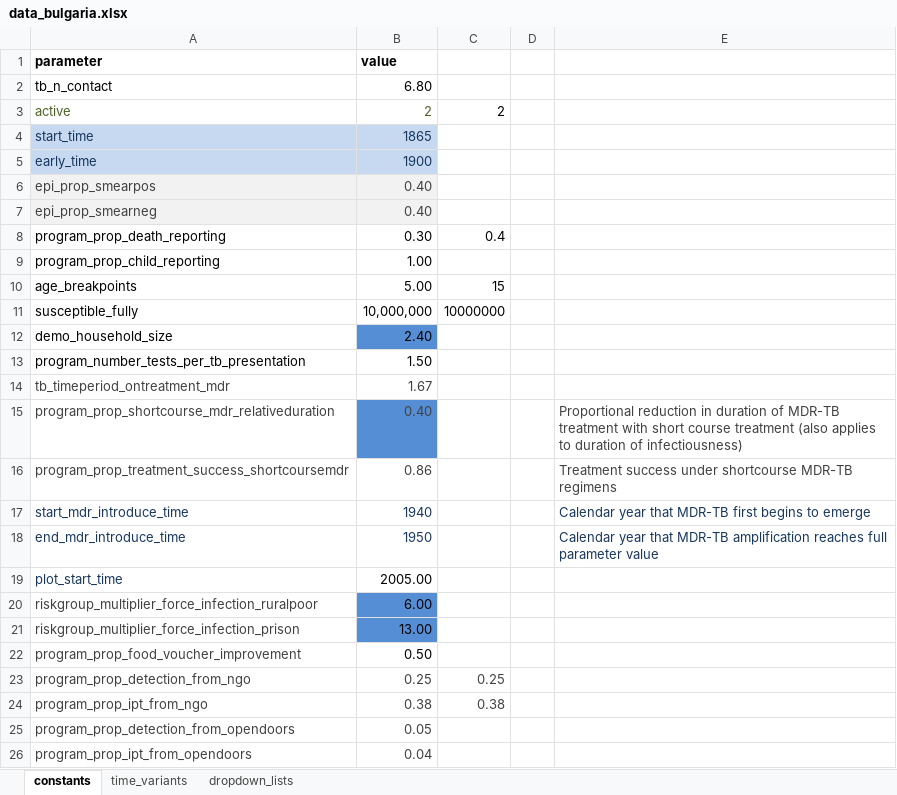
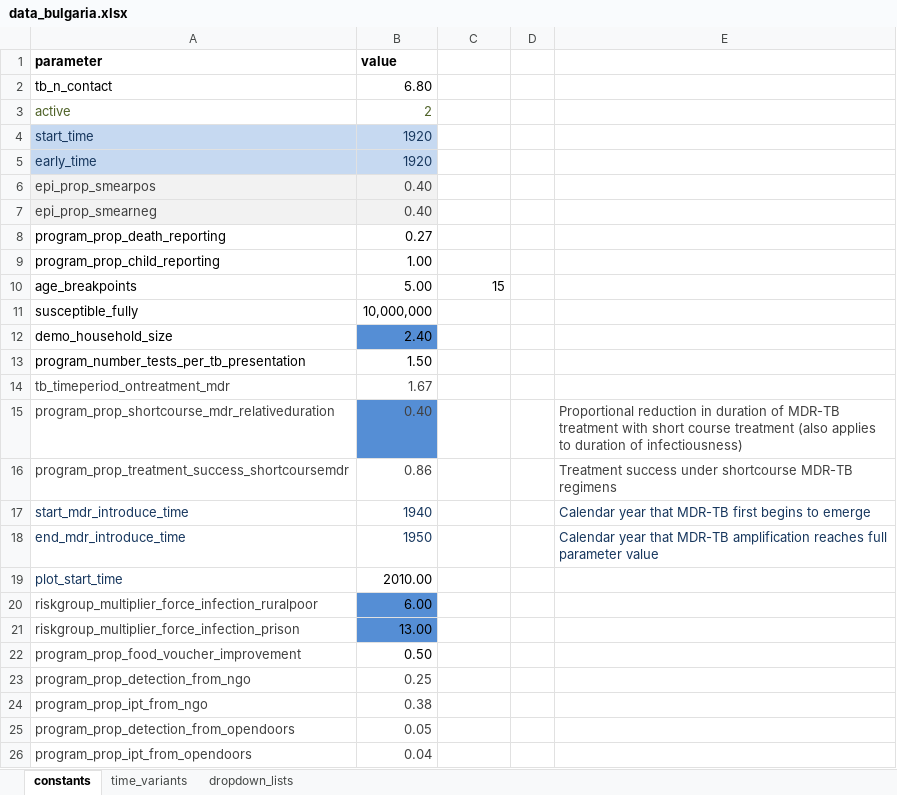
Before and after one commit to monash-emu/AuTuMN, an Excel workbook: autumn/xls/data_bulgaria.xlsx, sheet constants, drawn as a sheet; only a part is shown; values as stored, in another font and other column widths than the file's, no borders; the diff names each change by its address in the sheet, - before the commit and + after, or states it on an @@ line.

```diff
--- a/autumn/xls/data_bulgaria.xlsx (sheet constants)
+++ b/autumn/xls/data_bulgaria.xlsx (sheet constants)
-C3: 2
+C3: (empty)
-B4 (value): 1865
+B4 (value): 1920
-B5 (value): 1900
+B5 (value): 1920
-B8 (value): 0.30
+B8 (value): 0.27
-C8: 0.4
+C8: (empty)
-C11: 10000000
+C11: (empty)
-B19 (value): 2005.00
+B19 (value): 2010.00
-C23: 0.25
+C23: (empty)
-C24: 0.38
+C24: (empty)
```
Also changed, not shown: sheet time_variants, formulas that keep their value, autumn/xls/data_default.xlsx.
